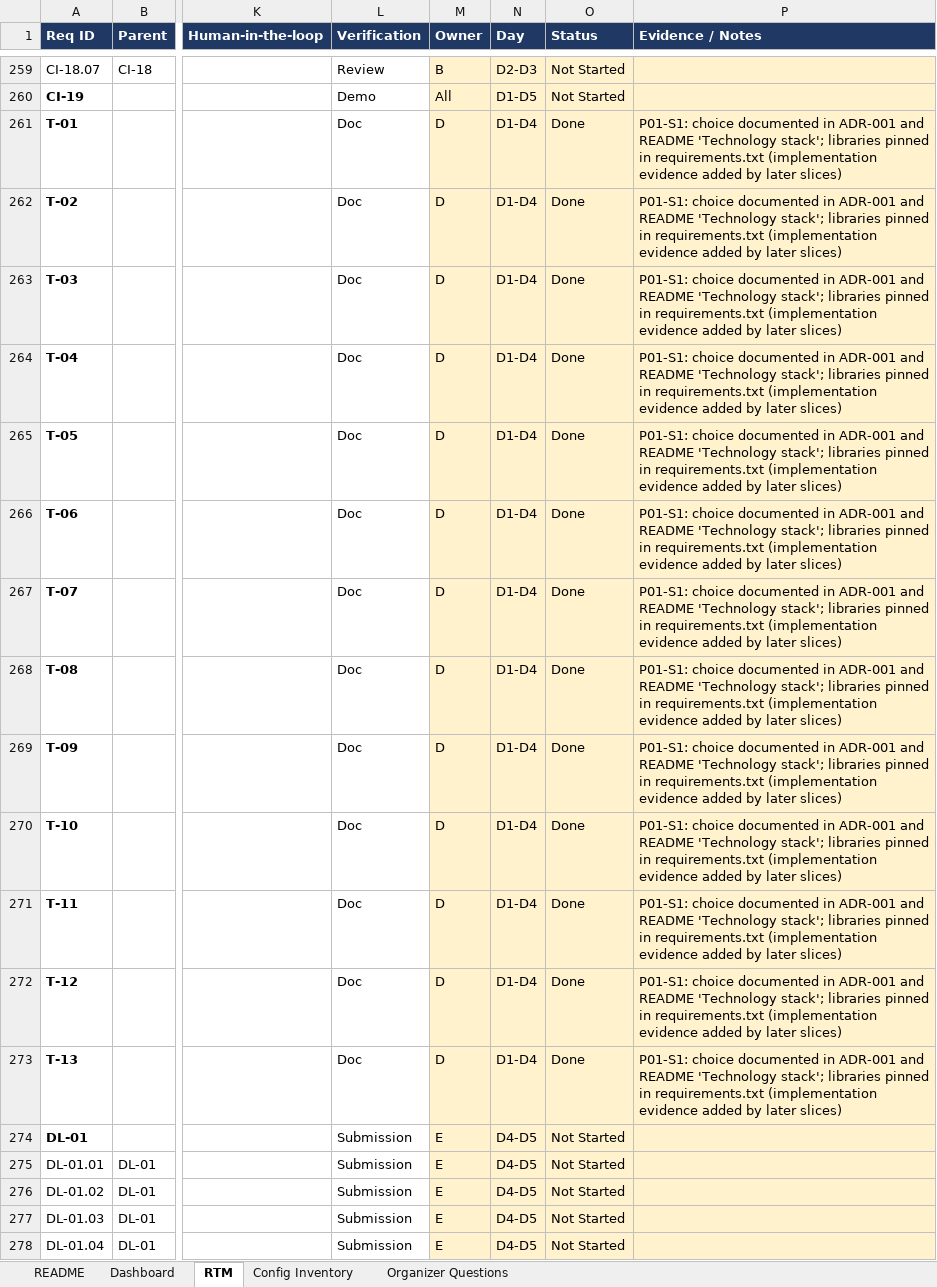
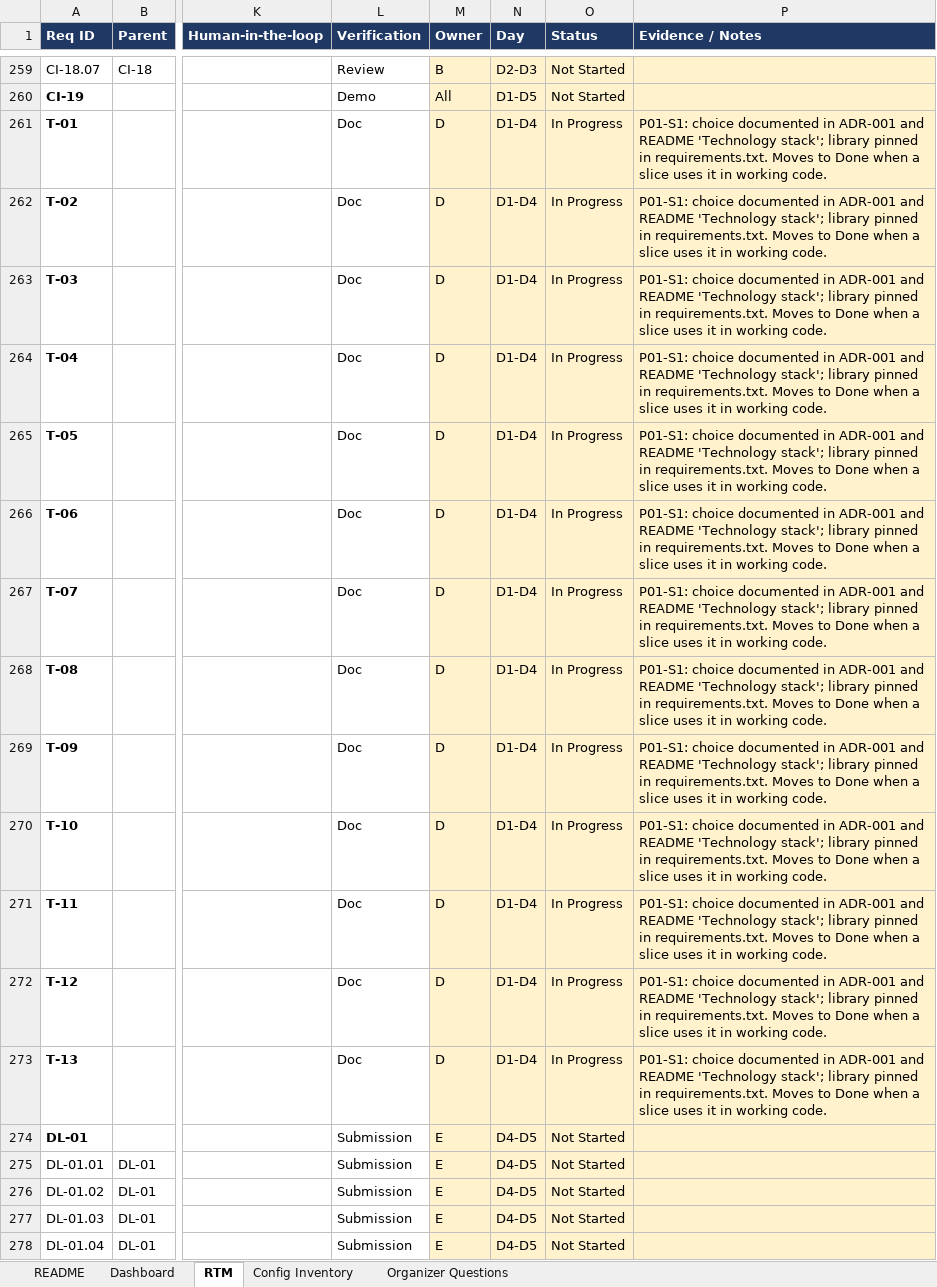
Before and after one commit to ALADEEMI/SupportNova, an Excel workbook: documentation/SupportNova_RTM.xlsx, sheet RTM, drawn as a sheet; only a part is shown, gaps mark what is left out; values as stored, in another font and other column widths than the file's, no borders; conditional formats not drawn; the diff names each change by its address in the sheet, - before the commit and + after, or states it on an @@ line.

```diff
--- a/documentation/SupportNova_RTM.xlsx (sheet RTM)
+++ b/documentation/SupportNova_RTM.xlsx (sheet RTM)
-O261:O273 (Status): Done
+O261:O273 (Status): In Progress
-P261:P273 (Evidence / Notes): …'Technology stack'; libraries pinned in requirements.txt (implementation evidence added by later slices)
+P261:P273 (Evidence / Notes): …'Technology stack'; library pinned in requirements.txt. Moves to Done when a slice uses it in working code.
```
Also changed, not shown: sheet Organizer Questions, 3 other files.
